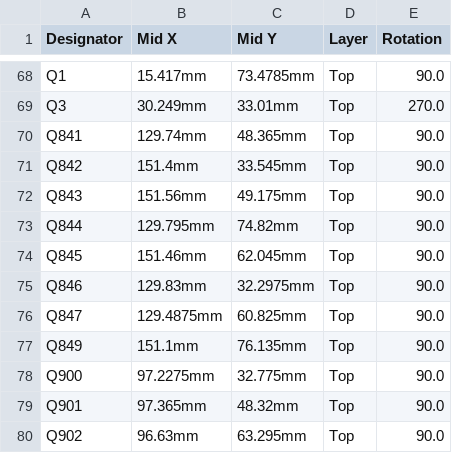
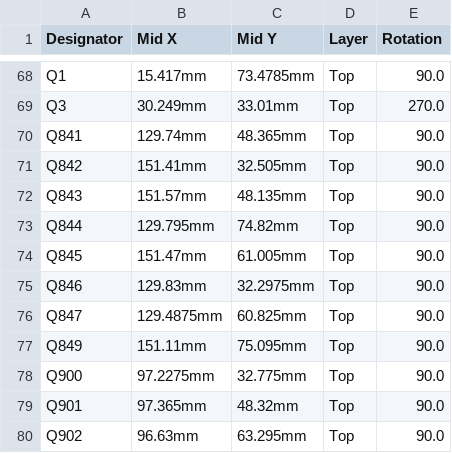
Before and after one commit to luis9860/hellen-example, a CSV file: boards/greenenergyecu-a/board/greenenergyecu-a-CPL.csv, drawn as a sheet; only a part is shown, gaps mark what is left out.

```diff
--- a/boards/greenenergyecu-a/board/greenenergyecu-a-CPL.csv
+++ b/boards/greenenergyecu-a/board/greenenergyecu-a-CPL.csv
@@ -70,9 +70,9 @@ Q3,30.249mm,33.01mm,Top,270.0
 Q841,129.74mm,48.365mm,Top,90.0
-Q842,151.4mm,33.545mm,Top,90.0
-Q843,151.56mm,49.175mm,Top,90.0
+Q842,151.41mm,32.505mm,Top,90.0
+Q843,151.57mm,48.135mm,Top,90.0
 Q844,129.795mm,74.82mm,Top,90.0
-Q845,151.46mm,62.045mm,Top,90.0
+Q845,151.47mm,61.005mm,Top,90.0
 Q846,129.83mm,32.2975mm,Top,90.0
 Q847,129.4875mm,60.825mm,Top,90.0
-Q849,151.1mm,76.135mm,Top,90.0
+Q849,151.11mm,75.095mm,Top,90.0
 Q900,97.2275mm,32.775mm,Top,90.0
```
Also changed, not shown: boards/greenenergyecu-a/frame/ecu-CPL.csv, 24 other files.
